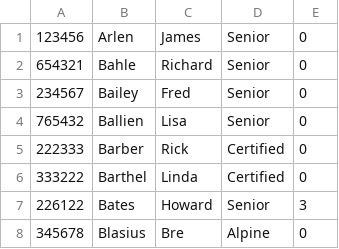
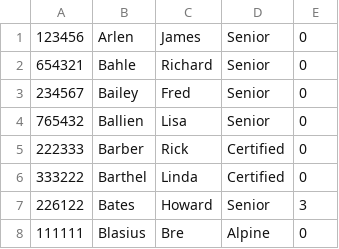
Before and after one commit to BackPacker777/NNSP.SignIn, a CSV file: data/patrollers.csv, drawn as a sheet.

```diff
--- a/data/patrollers.csv
+++ b/data/patrollers.csv
@@ -7,2 +7,2 @@
 226122,Bates,Howard,Senior,3
-345678,Blasius,Bre,Alpine,0
+111111,Blasius,Bre,Alpine,0
```
Also changed, not shown: 2 other files.
